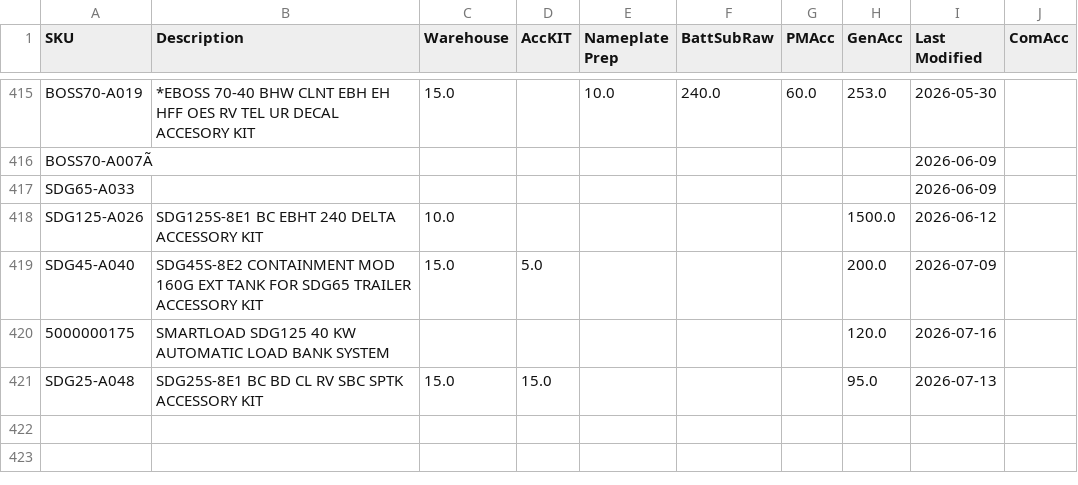
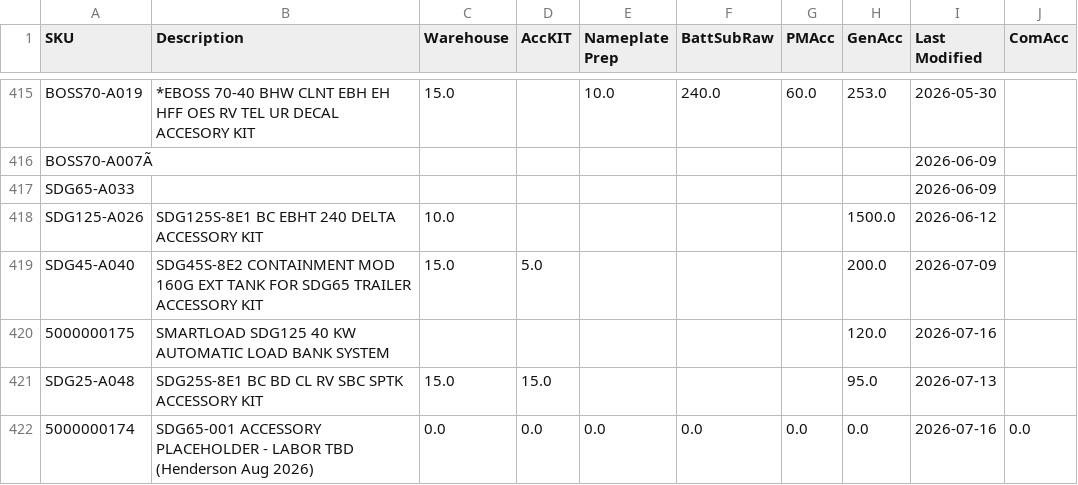
Before and after one commit to tritoan156/labor_model, a CSV file: data/acc_clean.csv, drawn as a sheet; only a part is shown, gaps mark what is left out; the diff names each change by its address in the sheet, - before the commit and + after, or states it on an @@ line.

```diff
--- a/data/acc_clean.csv
+++ b/data/acc_clean.csv
+row 422: 5000000174 | SDG65-001 ACCESSORY PLACEHOLDER - LABOR TBD (Henderson Aug 2026) | 0.0 | 0.0 | 0.0 | 0.0 | 0.0 | 0.0 | 2026-07-16 | 0.0
```
Also changed, not shown: data/machine_clean.csv.
